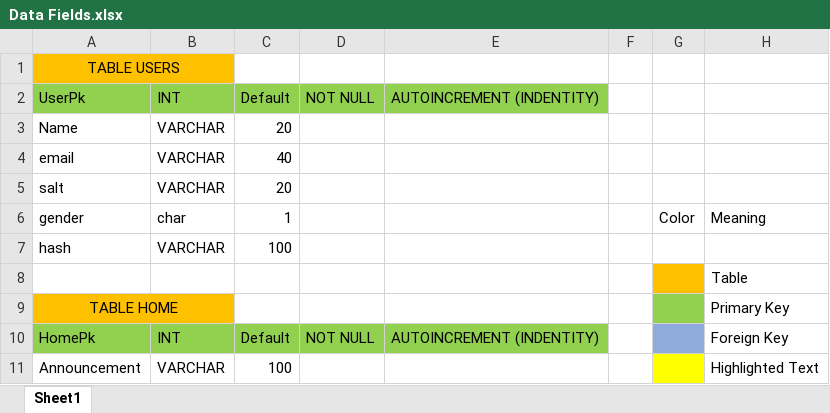
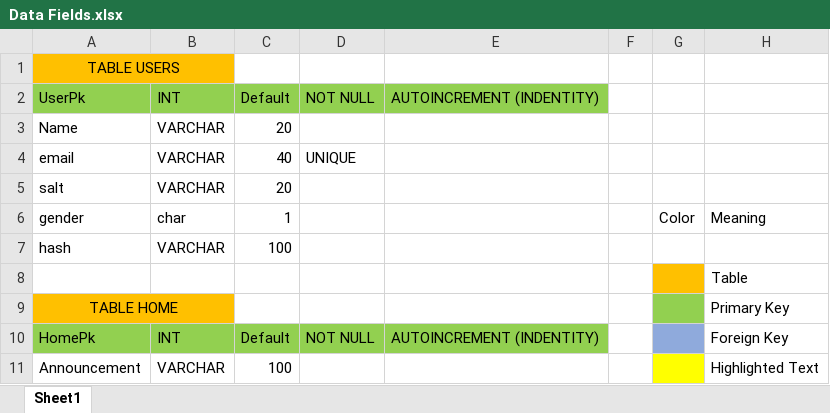
Before and after one commit to SahibArora/Home-Sweet-Home, an Excel workbook: Data Fields.xlsx, sheet Sheet1, drawn as a sheet; only a part is shown; values as stored, in another font and other column widths than the file's, no borders; table styles not drawn; the diff names each change by its address in the sheet, - before the commit and + after, or states it on an @@ line.

Commit message:
email made unique - Alter table

```diff
--- a/Data Fields.xlsx (sheet Sheet1)
+++ b/Data Fields.xlsx (sheet Sheet1)
-D4: (empty)
+D4: UNIQUE
```
Also changed, not shown: 3 other files.
